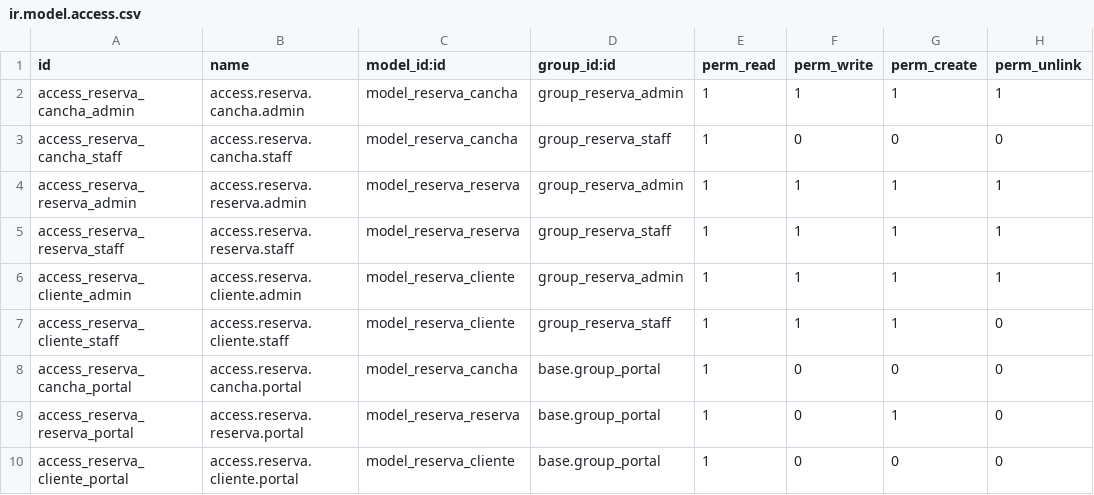
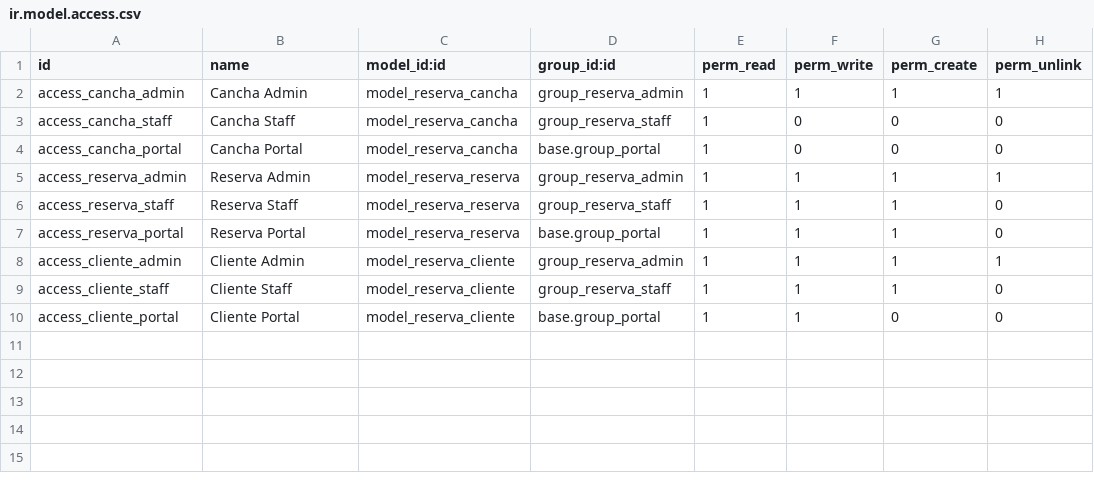
Before and after one commit to Chevissss/odoo, a CSV file: security/ir.model.access.csv, drawn as a sheet.

Commit message:
Subida inicial del módulo reserva_canchas

```diff
--- a/security/ir.model.access.csv
+++ b/security/ir.model.access.csv
@@ -1,10 +1,10 @@
 id,name,model_id:id,group_id:id,perm_read,perm_write,perm_create,perm_unlink
-access_reserva_cancha_admin,access.reserva.cancha.admin,model_reserva_cancha,group_reserva_admin,1,1,1,1
-access_reserva_cancha_staff,access.reserva.cancha.staff,model_reserva_cancha,group_reserva_staff,1,0,0,0
-access_reserva_reserva_admin,access.reserva.reserva.admin,model_reserva_reserva,group_reserva_admin,1,1,1,1
-access_reserva_reserva_staff,access.reserva.reserva.staff,model_reserva_reserva,group_reserva_staff,1,1,1,1
-access_reserva_cliente_admin,access.reserva.cliente.admin,model_reserva_cliente,group_reserva_admin,1,1,1,1
-access_reserva_cliente_staff,access.reserva.cliente.staff,model_reserva_cliente,group_reserva_staff,1,1,1,0
-access_reserva_cancha_portal,access.reserva.cancha.portal,model_reserva_cancha,base.group_portal,1,0,0,0
-access_reserva_reserva_portal,access.reserva.reserva.portal,model_reserva_reserva,base.group_portal,1,0,1,0
-access_reserva_cliente_portal,access.reserva.cliente.portal,model_reserva_cliente,base.group_portal,1,0,0,0
+access_cancha_admin,Cancha Admin,model_reserva_cancha,group_reserva_admin,1,1,1,1
+access_cancha_staff,Cancha Staff,model_reserva_cancha,group_reserva_staff,1,0,0,0
+access_cancha_portal,Cancha Portal,model_reserva_cancha,base.group_portal,1,0,0,0
+access_reserva_admin,Reserva Admin,model_reserva_reserva,group_reserva_admin,1,1,1,1
+access_reserva_staff,Reserva Staff,model_reserva_reserva,group_reserva_staff,1,1,1,0
+access_reserva_portal,Reserva Portal,model_reserva_reserva,base.group_portal,1,1,1,0
+access_cliente_admin,Cliente Admin,model_reserva_cliente,group_reserva_admin,1,1,1,1
+access_cliente_staff,Cliente Staff,model_reserva_cliente,group_reserva_staff,1,1,1,0
+access_cliente_portal,Cliente Portal,model_reserva_cliente,base.group_portal,1,1,0,0
```
Also changed, not shown: 12 other files.
